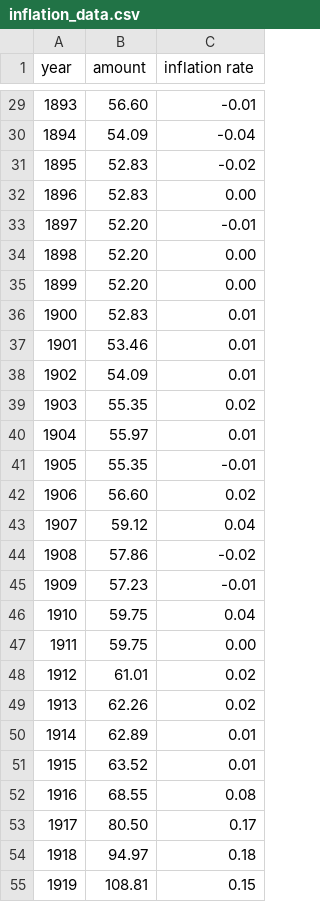
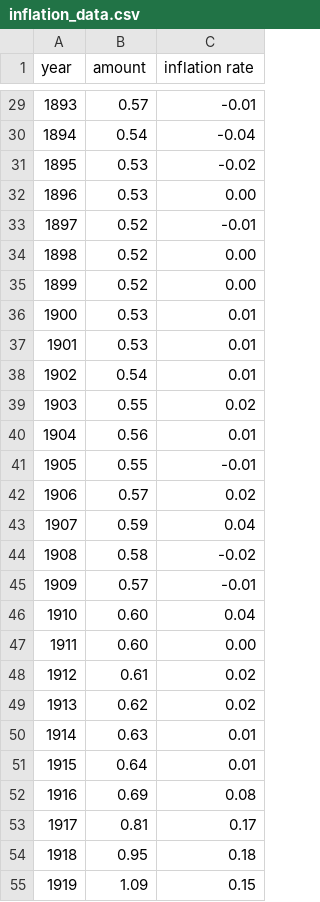
Before and after one commit to wzbillings/SAS-Corn-Prices, a CSV file: data/raw/inflation_data.csv, drawn as a sheet; only a part is shown, gaps mark what is left out; the diff covers the shown part only.

```diff
--- a/data/raw/inflation_data.csv
+++ b/data/raw/inflation_data.csv
@@ -29,27 +29,27 @@ year,amount,inflation rate
-1893,56.60,-0.01
-1894,54.09,-0.04
-1895,52.83,-0.02
-1896,52.83,0.00
-1897,52.20,-0.01
-1898,52.20,0.00
-1899,52.20,0.00
-1900,52.83,0.01
-1901,53.46,0.01
-1902,54.09,0.01
-1903,55.35,0.02
-1904,55.97,0.01
-1905,55.35,-0.01
-1906,56.60,0.02
-1907,59.12,0.04
-1908,57.86,-0.02
-1909,57.23,-0.01
-1910,59.75,0.04
-1911,59.75,0.00
-1912,61.01,0.02
-1913,62.26,0.02
-1914,62.89,0.01
-1915,63.52,0.01
-1916,68.55,0.08
-1917,80.50,0.17
-1918,94.97,0.18
-1919,108.81,0.15
+1893,0.57,-0.01
+1894,0.54,-0.04
+1895,0.53,-0.02
+1896,0.53,0.00
+1897,0.52,-0.01
+1898,0.52,0.00
+1899,0.52,0.00
+1900,0.53,0.01
+1901,0.53,0.01
+1902,0.54,0.01
+1903,0.55,0.02
+1904,0.56,0.01
+1905,0.55,-0.01
+1906,0.57,0.02
+1907,0.59,0.04
+1908,0.58,-0.02
+1909,0.57,-0.01
+1910,0.60,0.04
+1911,0.60,0.00
+1912,0.61,0.02
+1913,0.62,0.02
+1914,0.63,0.01
+1915,0.64,0.01
+1916,0.69,0.08
+1917,0.81,0.17
+1918,0.95,0.18
+1919,1.09,0.15
```
Also changed, not shown: 130 edited cells elsewhere in this file.
